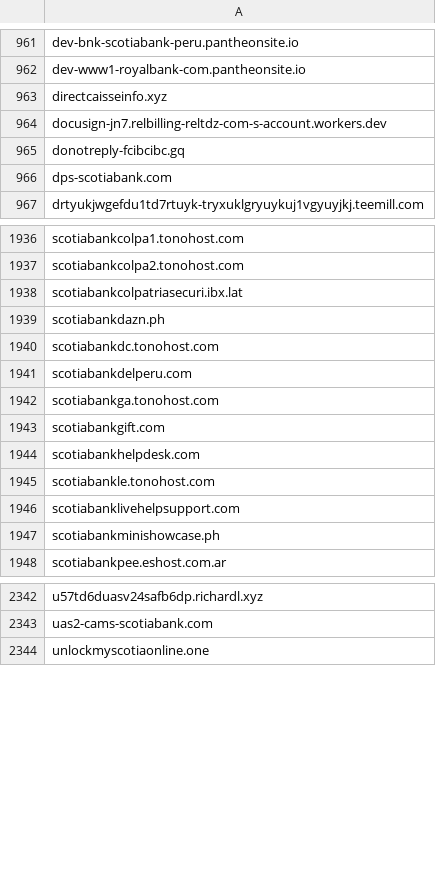
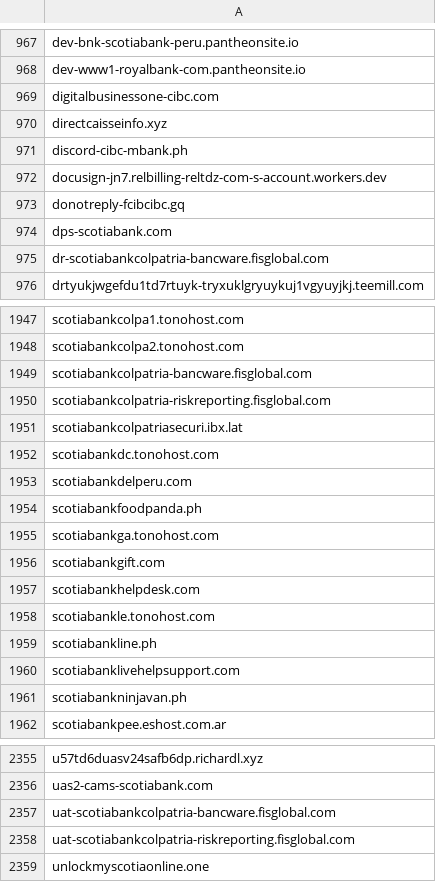
Before and after one commit to Phishcan/phishcan-data, a CSV file: api/banking/comprehensive_banking_phishing_domains.csv, drawn as a sheet; only a part is shown, gaps mark what is left out; the diff covers the shown part only.

Commit message:
Update phishing exports - 2026-10-25_06-35-41

```diff
--- a/api/banking/comprehensive_banking_phishing_domains.csv
+++ b/api/banking/comprehensive_banking_phishing_domains.csv
@@ -962,3 +968,5 @@ dev-bnk-scotiabank-peru.pantheonsite.io
 dev-www1-royalbank-com.pantheonsite.io
+digitalbusinessone-cibc.com
 directcaisseinfo.xyz
+discord-cibc-mbank.ph
 docusign-jn7.relbilling-reltdz-com-s-account.workers.dev
@@ -966,2 +974,3 @@ donotreply-fcibcibc.gq
 dps-scotiabank.com
+dr-scotiabankcolpatria-bancware.fisglobal.com
 drtyukjwgefdu1td7rtuyk-tryxuklgryuykuj1vgyuyjkj.teemill.com
@@ -1937,6 +1948,8 @@ scotiabankcolpa1.tonohost.com
 scotiabankcolpa2.tonohost.com
+scotiabankcolpatria-bancware.fisglobal.com
+scotiabankcolpatria-riskreporting.fisglobal.com
 scotiabankcolpatriasecuri.ibx.lat
-scotiabankdazn.ph
 scotiabankdc.tonohost.com
 scotiabankdelperu.com
+scotiabankfoodpanda.ph
 scotiabankga.tonohost.com
@@ -1945,4 +1958,5 @@ scotiabankhelpdesk.com
 scotiabankle.tonohost.com
+scotiabankline.ph
 scotiabanklivehelpsupport.com
-scotiabankminishowcase.ph
+scotiabankninjavan.ph
 scotiabankpee.eshost.com.ar
@@ -2343,2 +2356,4 @@ u57td6duasv24safb6dp.richardl.xyz
 uas2-cams-scotiabank.com
+uat-scotiabankcolpatria-bancware.fisglobal.com
+uat-scotiabankcolpatria-riskreporting.fisglobal.com
 unlockmyscotiaonline.one
```
Also changed, not shown: 14 added rows, 8 removed rows and 2 edited cells elsewhere in this file, api/utilities/comprehensive_utilities_phishing_domains.csv, 9 other files.
